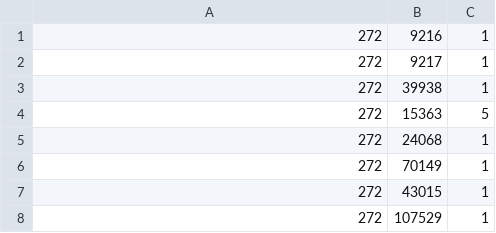
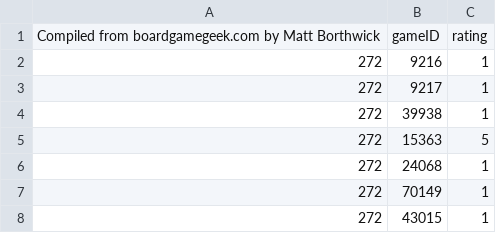
Before and after one commit to redmage840/recommend, a CSV file: inputs/boardgame-elite-users.csv (was boardgame-elite-users.csv), drawn as a sheet; only a part is shown; the shorter side is filled out with more unchanged rows.

```diff
--- a/boardgame-elite-users.csv
+++ b/inputs/boardgame-elite-users.csv
@@ -1 +1,2 @@
+"Compiled from boardgamegeek.com by Matt Borthwick",gameID,rating
 272,9216,1
```
Also changed, not shown: 6 other files.
